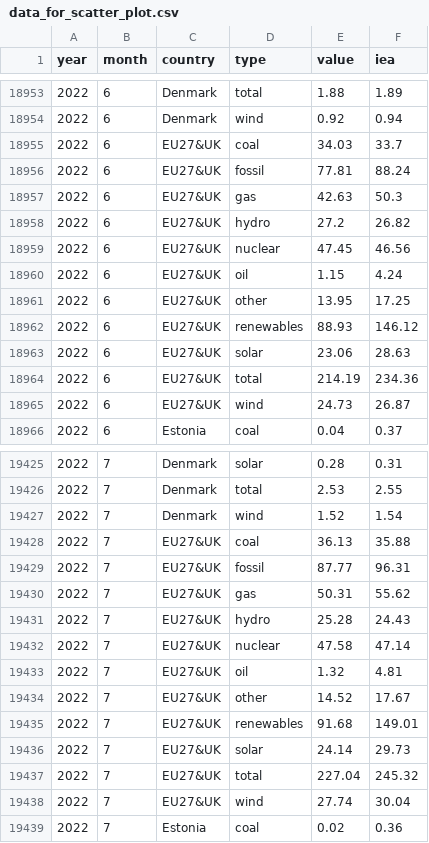
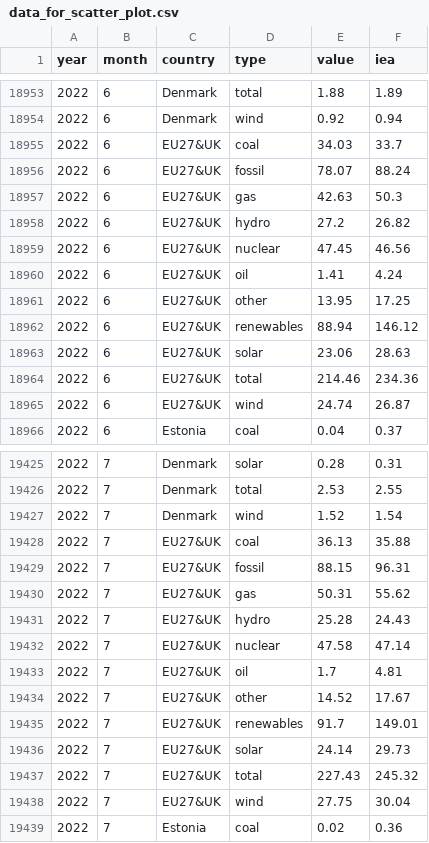
Before and after one commit to KowComical/CM_Power_Website, a CSV file: data/data_for_scatter_plot.csv, drawn as a sheet; only a part is shown, gaps mark what is left out; the diff covers the shown part only.

```diff
--- a/data/data_for_scatter_plot.csv
+++ b/data/data_for_scatter_plot.csv
@@ -18955,3 +18955,3 @@
 2022,6,EU27&UK,coal,34.03,33.7
-2022,6,EU27&UK,fossil,77.81,88.24
+2022,6,EU27&UK,fossil,78.07,88.24
 2022,6,EU27&UK,gas,42.63,50.3
@@ -18959,8 +18959,8 @@
 2022,6,EU27&UK,nuclear,47.45,46.56
-2022,6,EU27&UK,oil,1.15,4.24
+2022,6,EU27&UK,oil,1.41,4.24
 2022,6,EU27&UK,other,13.95,17.25
-2022,6,EU27&UK,renewables,88.93,146.12
+2022,6,EU27&UK,renewables,88.94,146.12
 2022,6,EU27&UK,solar,23.06,28.63
-2022,6,EU27&UK,total,214.19,234.36
-2022,6,EU27&UK,wind,24.73,26.87
+2022,6,EU27&UK,total,214.46,234.36
+2022,6,EU27&UK,wind,24.74,26.87
 2022,6,Estonia,coal,0.04,0.37
@@ -19428,3 +19428,3 @@
 2022,7,EU27&UK,coal,36.13,35.88
-2022,7,EU27&UK,fossil,87.77,96.31
+2022,7,EU27&UK,fossil,88.15,96.31
 2022,7,EU27&UK,gas,50.31,55.62
@@ -19432,8 +19432,8 @@
 2022,7,EU27&UK,nuclear,47.58,47.14
-2022,7,EU27&UK,oil,1.32,4.81
+2022,7,EU27&UK,oil,1.7,4.81
 2022,7,EU27&UK,other,14.52,17.67
-2022,7,EU27&UK,renewables,91.68,149.01
+2022,7,EU27&UK,renewables,91.7,149.01
 2022,7,EU27&UK,solar,24.14,29.73
-2022,7,EU27&UK,total,227.04,245.32
-2022,7,EU27&UK,wind,27.74,30.04
+2022,7,EU27&UK,total,227.43,245.32
+2022,7,EU27&UK,wind,27.75,30.04
 2022,7,Estonia,coal,0.02,0.36
```
Also changed, not shown: 25 edited cells elsewhere in this file, 55 other files.
